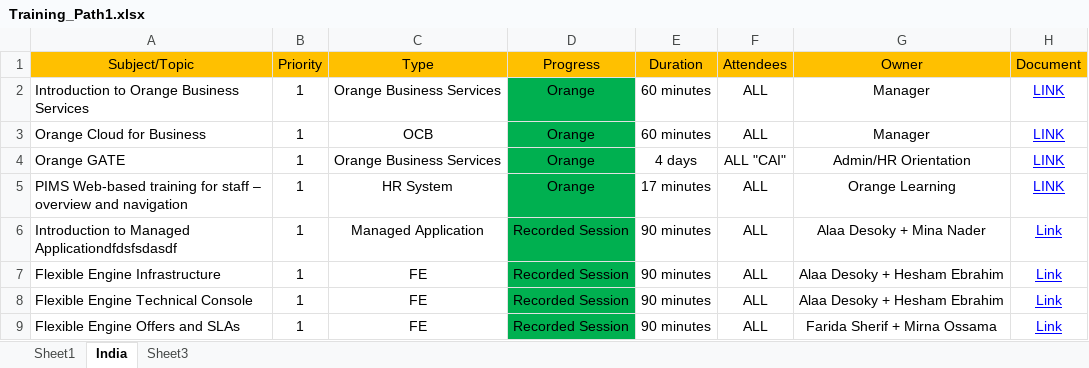
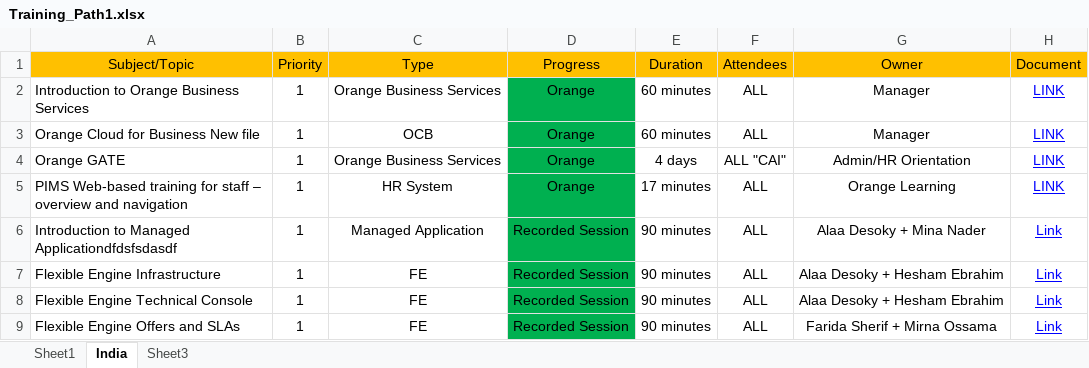
Before and after one commit to akku1406/Demo, an Excel workbook: Training_Path1.xlsx, sheet India, drawn as a sheet; only a part is shown; values as stored, in another font and other column widths than the file's, no borders; the diff names each change by its address in the sheet, - before the commit and + after, or states it on an @@ line.

Commit message:
New 2

```diff
--- a/Training_Path1.xlsx (sheet India)
+++ b/Training_Path1.xlsx (sheet India)
-A3: Orange Cloud for Business
+A3: Orange Cloud for Business New file
```
